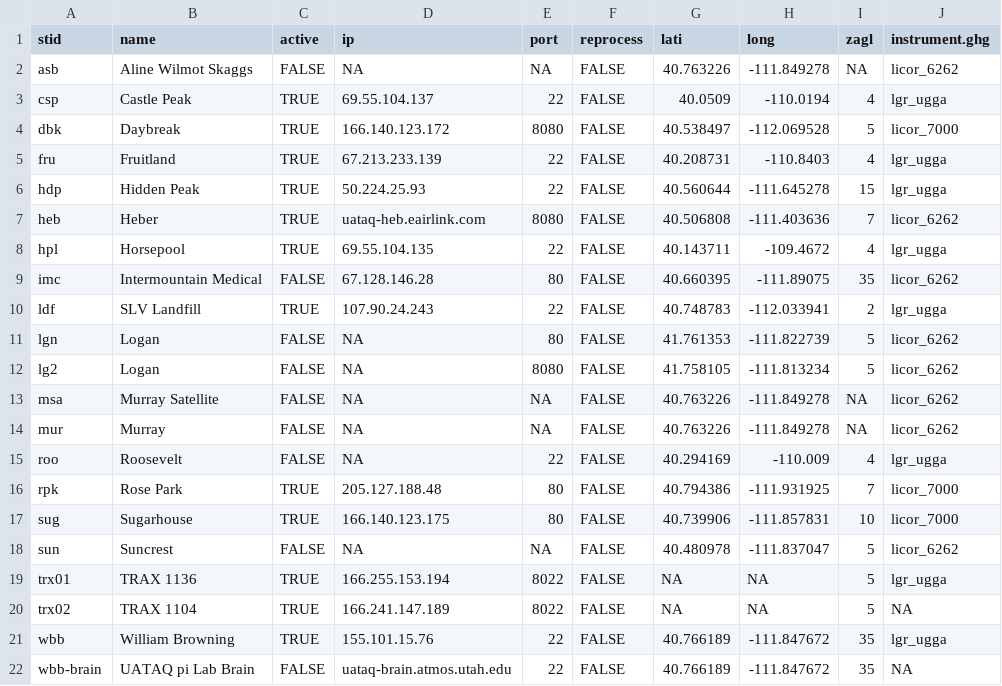
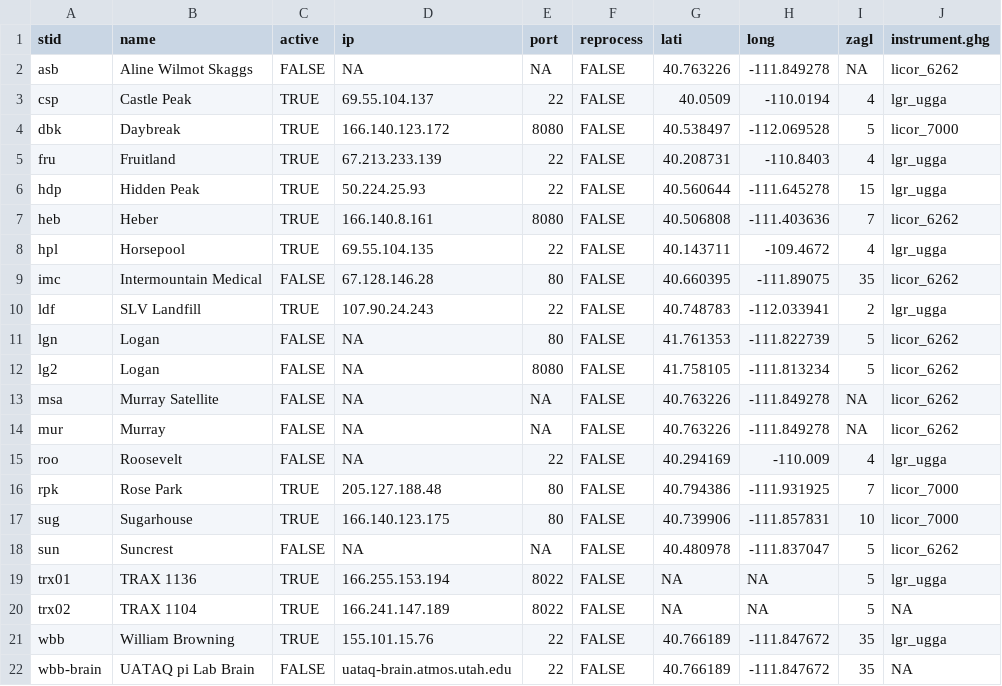
Before and after one commit to uataq/data-pipeline, a CSV file: config/site_config.csv, drawn as a sheet.

Commit message:
Update site_config.csv
Updated HEB IP with new Verizon sim card.

```diff
--- a/config/site_config.csv
+++ b/config/site_config.csv
@@ -6,3 +6,3 @@ fru, Fruitland, TRUE, 67.213.233.139, 22, FALSE, 40.208731, -110.8403, 4, lgr_ug
 hdp, Hidden Peak, TRUE, 50.224.25.93, 22, FALSE, 40.560644, -111.645278, 15, lgr_ugga
-heb, Heber, TRUE, uataq-heb.eairlink.com, 8080, FALSE, 40.506808, -111.403636, 7, licor_6262
+heb, Heber, TRUE, 166.140.8.161, 8080, FALSE, 40.506808, -111.403636, 7, licor_6262
 hpl, Horsepool, TRUE, 69.55.104.135, 22, FALSE, 40.143711, -109.4672, 4, lgr_ugga
```
